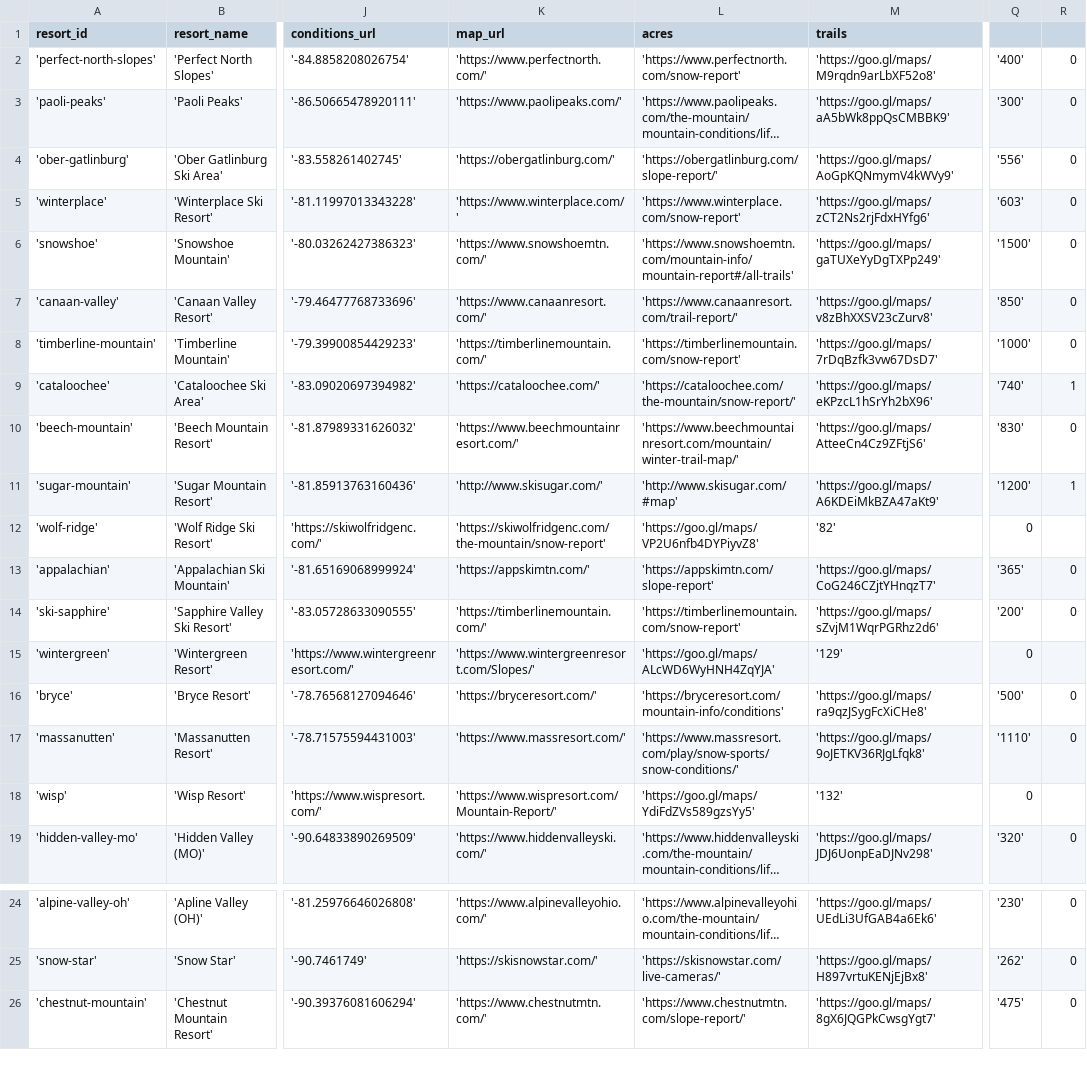
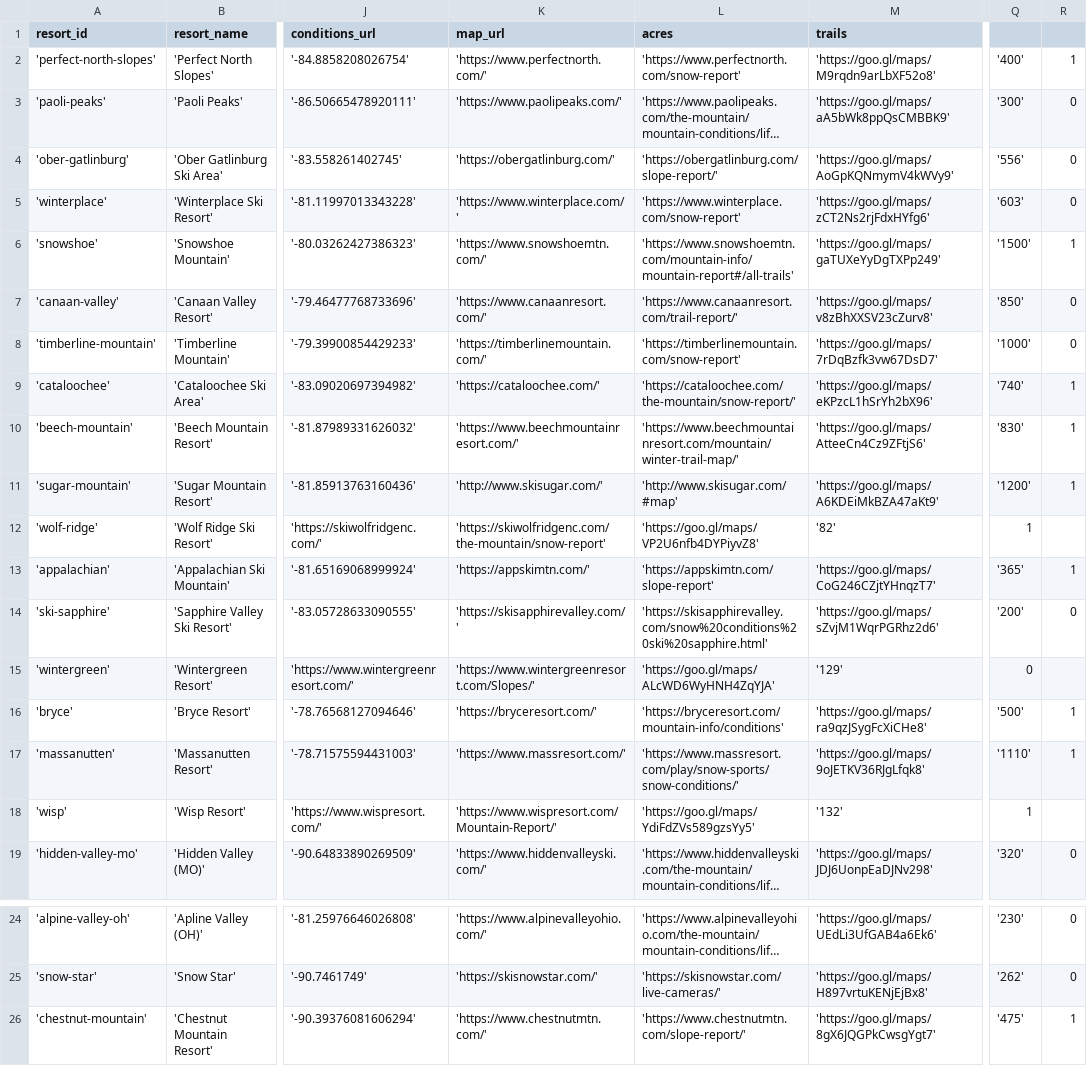
Before and after one commit to jeff-dillon/fauxsnow.org, a CSV file: fauxsnow/data/resorts.csv, drawn as a sheet; only a part is shown, gaps mark what is left out; long unchanged cells end in …; the diff names each change by its address in the sheet, - before the commit and + after, or states it on an @@ line.

```diff
--- a/fauxsnow/data/resorts.csv
+++ b/fauxsnow/data/resorts.csv
-R2: 0
+R2: 1
-R6: 0
+R6: 1
-R10: 0
+R10: 1
-Q12: 0
+Q12: 1
-R13: 0
+R13: 1
-K14 (map_url): 'https://timberlinemountain.com/'
+K14 (map_url): 'https://skisapphirevalley.com/'
-L14 (acres): 'https://timberlinemountain.com/snow-report'
+L14 (acres): 'https://skisapphirevalley.com/snow%20conditions%20ski%20sapphire.html'
-R16:R17: 0
+R16:R17: 1
-Q18: 0
+Q18: 1
-R26: 0
+R26: 1
```
Also changed, not shown: 2 other files.
